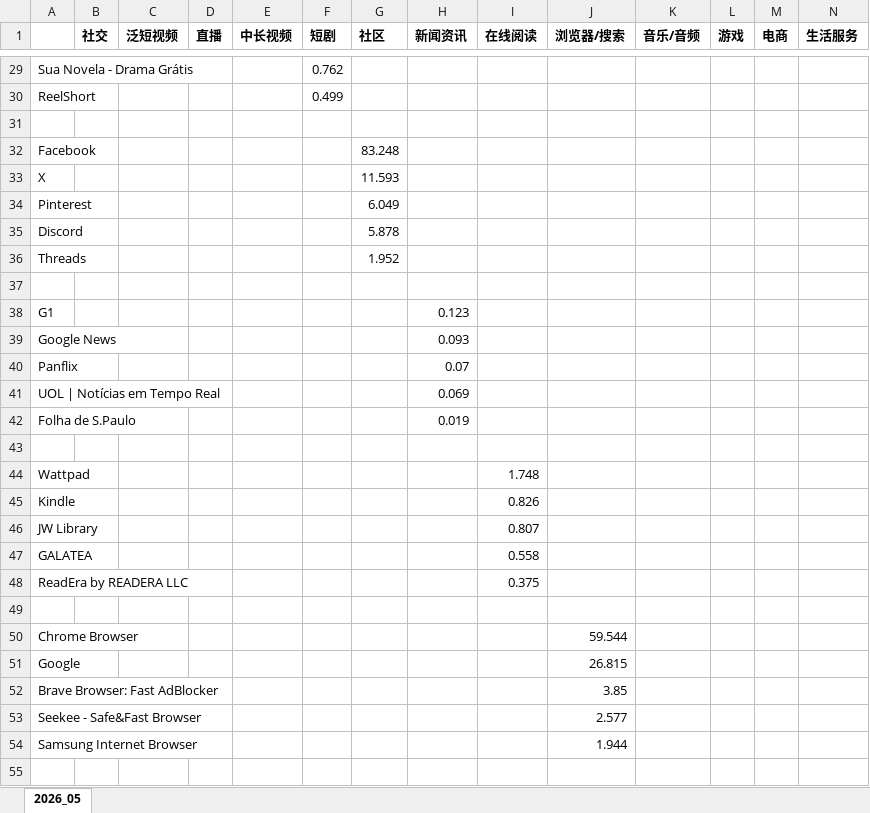
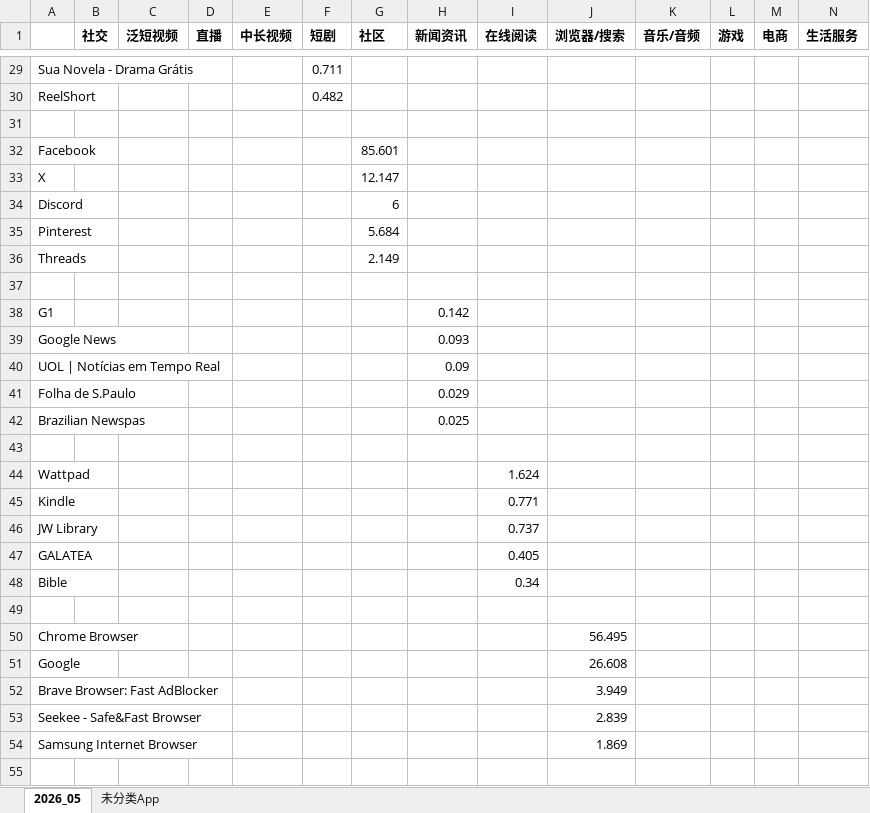
Before and after one commit to huangxindi2002-cmyk/data-auto, an Excel workbook: docs/data/巴西数据底稿_2026-05.xlsx, sheet 2026_05, drawn as a sheet; only a part is shown, gaps mark what is left out; values as stored, in another font and other column widths than the file's, no borders; removed rows and columns are numbered as before the commit, all else as after; rows hold the shown columns only; the diff covers the shown part only; the diff names each change by its address in the sheet, - before the commit and + after, or states it on an @@ line.

```diff
--- a/docs/data/巴西数据底稿_2026-05.xlsx (sheet 2026_05)
+++ b/docs/data/巴西数据底稿_2026-05.xlsx (sheet 2026_05)
+sheet tab: 未分类App
-F29 (短剧): 0.762
+F29 (短剧): 0.711
-F30 (短剧): 0.499
+F30 (短剧): 0.482
-G32 (社区): 83.248
+G32 (社区): 85.601
-G33 (社区): 11.593
+G33 (社区): 12.147
-row 34: Pinterest |  |  |  |  |  | 6.049
-G34 (社区): 5.878
+G34 (社区): 6
+row 35: Pinterest |  |  |  |  |  | 5.684
-G36 (社区): 1.952
+G36 (社区): 2.149
-H38 (新闻资讯): 0.123
+H38 (新闻资讯): 0.142
-row 40: Panflix |  |  |  |  |  |  | 0.07
-H40 (新闻资讯): 0.069
+H40 (新闻资讯): 0.09
-H41 (新闻资讯): 0.019
+H41 (新闻资讯): 0.029
+row 42: Brazilian Newspas |  |  |  |  |  |  | 0.025
-I44 (在线阅读): 1.748
+I44 (在线阅读): 1.624
-I45 (在线阅读): 0.826
+I45 (在线阅读): 0.771
-I46 (在线阅读): 0.807
+I46 (在线阅读): 0.737
-I47 (在线阅读): 0.558
+I47 (在线阅读): 0.405
-row 48: ReadEra by READERA LLC |  |  |  |  |  |  |  | 0.375
+row 48: Bible |  |  |  |  |  |  |  | 0.34
-J50 (浏览器/搜索): 59.544
+J50 (浏览器/搜索): 56.495
-J51 (浏览器/搜索): 26.815
+J51 (浏览器/搜索): 26.608
-J52 (浏览器/搜索): 3.85
+J52 (浏览器/搜索): 3.949
-J53 (浏览器/搜索): 2.577
+J53 (浏览器/搜索): 2.839
-J54 (浏览器/搜索): 1.944
+J54 (浏览器/搜索): 1.869
```
Also changed, not shown: 5 added rows, 5 removed rows and 52 edited cells elsewhere in this sheet, 3 other files.
